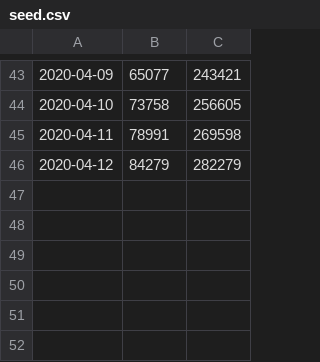
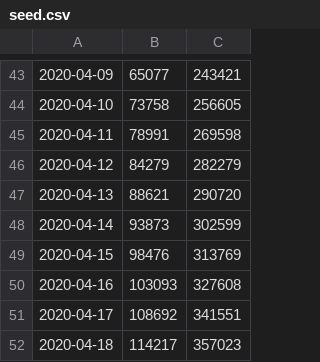
Before and after one commit to mk270/covid19-uk-growth, a CSV file: seed.csv, drawn as a sheet; only a part is shown, gaps mark what is left out; the diff names each change by its address in the sheet, - before the commit and + after, or states it on an @@ line.

Commit message:
reseed

```diff
--- a/seed.csv
+++ b/seed.csv
+row 47: 2020-04-13 | 88621 | 290720
+row 48: 2020-04-14 | 93873 | 302599
+row 49: 2020-04-15 | 98476 | 313769
+row 50: 2020-04-16 | 103093 | 327608
+row 51: 2020-04-17 | 108692 | 341551
+row 52: 2020-04-18 | 114217 | 357023
```
